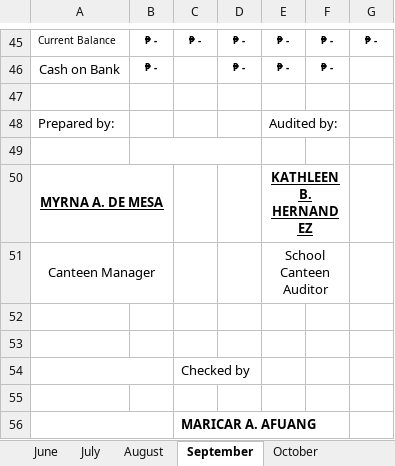
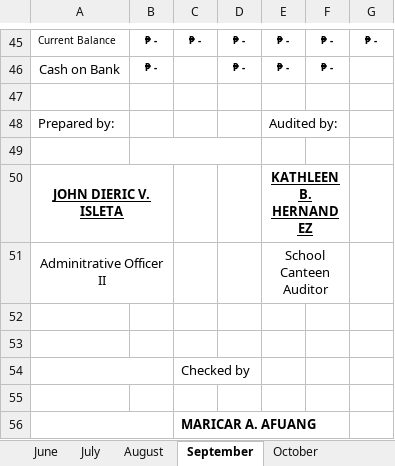
Before and after one commit to RonaldMark17/SmartCanteen, an Excel workbook: CANTEEN-REPORT-2025-2026-2 (1).xlsx, sheet September, drawn as a sheet; only a part is shown, gaps mark what is left out; values as stored, in another font and other column widths than the file's, no borders; charts and pictures not drawn; the diff names each change by its address in the sheet, - before the commit and + after, or states it on an @@ line.

```diff
--- a/CANTEEN-REPORT-2025-2026-2 (1).xlsx (sheet September)
+++ b/CANTEEN-REPORT-2025-2026-2 (1).xlsx (sheet September)
-A50: MYRNA A. DE MESA
+A50: JOHN DIERIC V. ISLETA
-A51: Canteen Manager
+A51: Adminitrative Officer II
```
Also changed, not shown: 8 other files.
